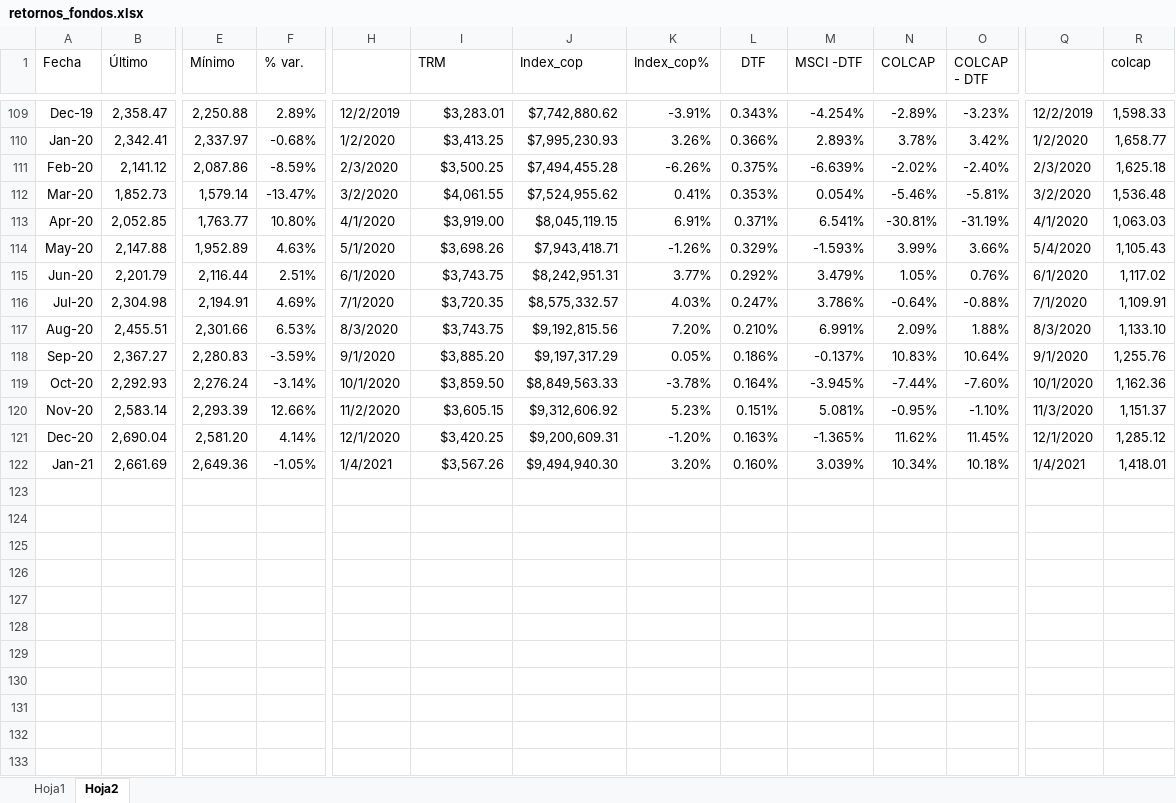
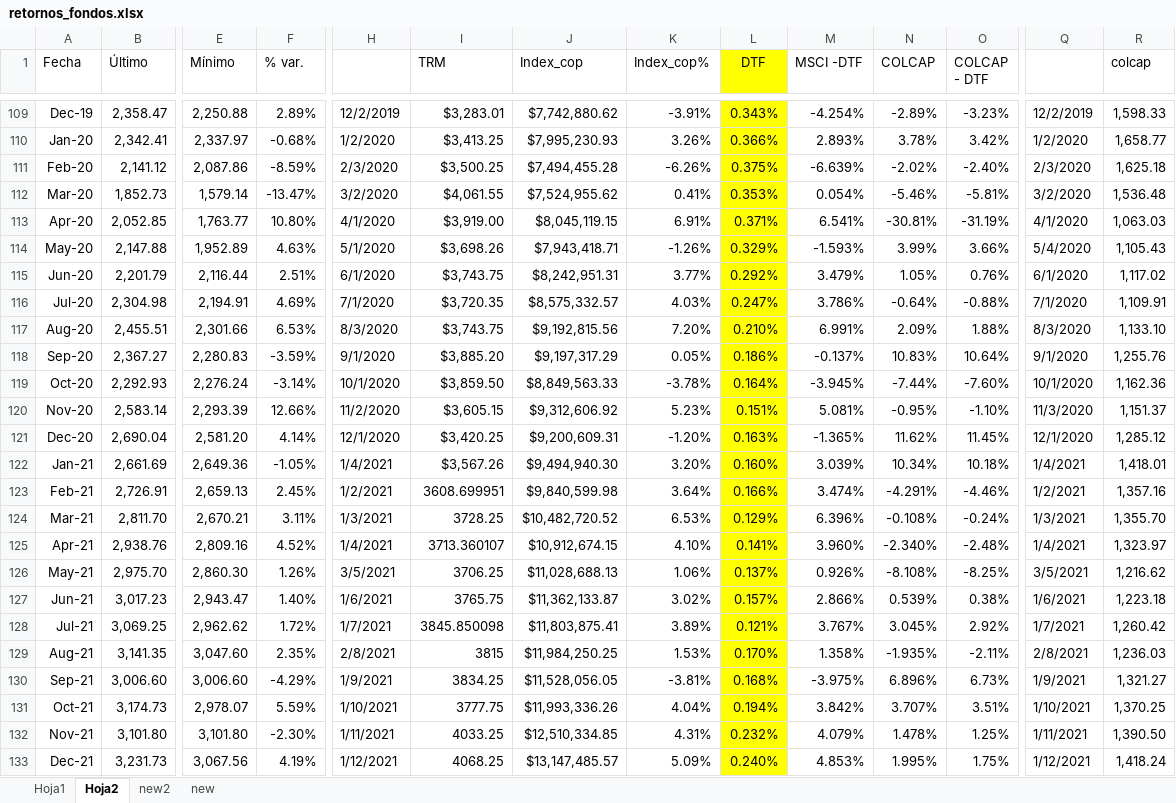
Before and after one commit to CorredorManuel/final-project, an Excel workbook: retornos_fondos.xlsx, sheet Hoja2, drawn as a sheet; only a part is shown, gaps mark what is left out; values as stored, in another font and other column widths than the file's, no borders; rows hold the shown columns only; the diff covers the shown part only; the diff names each change by its address in the sheet, - before the commit and + after, or states it on an @@ line.

```diff
--- a/retornos_fondos.xlsx (sheet Hoja2)
+++ b/retornos_fondos.xlsx (sheet Hoja2)
+sheet tab: new2
+sheet tab: new
-L1:L122 fill: none
+L1:L122 fill: #FFFF00
+row 123: Feb-21 | 2,726.91 | 2,659.13 | 2.45% | 1/2/2021 | 3608.699951 | $9,840,599.98 | 3.64% | 0.166% | 3.474% | -4.291% | -4.46% | 1/2/2021 | 1,357.16
+row 124: Mar-21 | 2,811.70 | 2,670.21 | 3.11% | 1/3/2021 | 3728.25 | $10,482,720.52 | 6.53% | 0.129% | 6.396% | -0.108% | -0.24% | 1/3/2021 | 1,355.70
+row 125: Apr-21 | 2,938.76 | 2,809.16 | 4.52% | 1/4/2021 | 3713.360107 | $10,912,674.15 | 4.10% | 0.141% | 3.960% | -2.340% | -2.48% | 1/4/2021 | 1,323.97
+row 126: May-21 | 2,975.70 | 2,860.30 | 1.26% | 3/5/2021 | 3706.25 | $11,028,688.13 | 1.06% | 0.137% | 0.926% | -8.108% | -8.25% | 3/5/2021 | 1,216.62
+row 127: Jun-21 | 3,017.23 | 2,943.47 | 1.40% | 1/6/2021 | 3765.75 | $11,362,133.87 | 3.02% | 0.157% | 2.866% | 0.539% | 0.38% | 1/6/2021 | 1,223.18
+row 128: Jul-21 | 3,069.25 | 2,962.62 | 1.72% | 1/7/2021 | 3845.850098 | $11,803,875.41 | 3.89% | 0.121% | 3.767% | 3.045% | 2.92% | 1/7/2021 | 1,260.42
+row 129: Aug-21 | 3,141.35 | 3,047.60 | 2.35% | 2/8/2021 | 3815 | $11,984,250.25 | 1.53% | 0.170% | 1.358% | -1.935% | -2.11% | 2/8/2021 | 1,236.03
+row 130: Sep-21 | 3,006.60 | 3,006.60 | -4.29% | 1/9/2021 | 3834.25 | $11,528,056.05 | -3.81% | 0.168% | -3.975% | 6.896% | 6.73% | 1/9/2021 | 1,321.27
+row 131: Oct-21 | 3,174.73 | 2,978.07 | 5.59% | 1/10/2021 | 3777.75 | $11,993,336.26 | 4.04% | 0.194% | 3.842% | 3.707% | 3.51% | 1/10/2021 | 1,370.25
+row 132: Nov-21 | 3,101.80 | 3,101.80 | -2.30% | 1/11/2021 | 4033.25 | $12,510,334.85 | 4.31% | 0.232% | 4.079% | 1.478% | 1.25% | 1/11/2021 | 1,390.50
+row 133: Dec-21 | 3,231.73 | 3,067.56 | 4.19% | 1/12/2021 | 4068.25 | $13,147,485.57 | 5.09% | 0.240% | 4.853% | 1.995% | 1.75% | 1/12/2021 | 1,418.24
```
Also changed, not shown: cell formats elsewhere in this sheet, sheet Hoja1, 1 other file.
